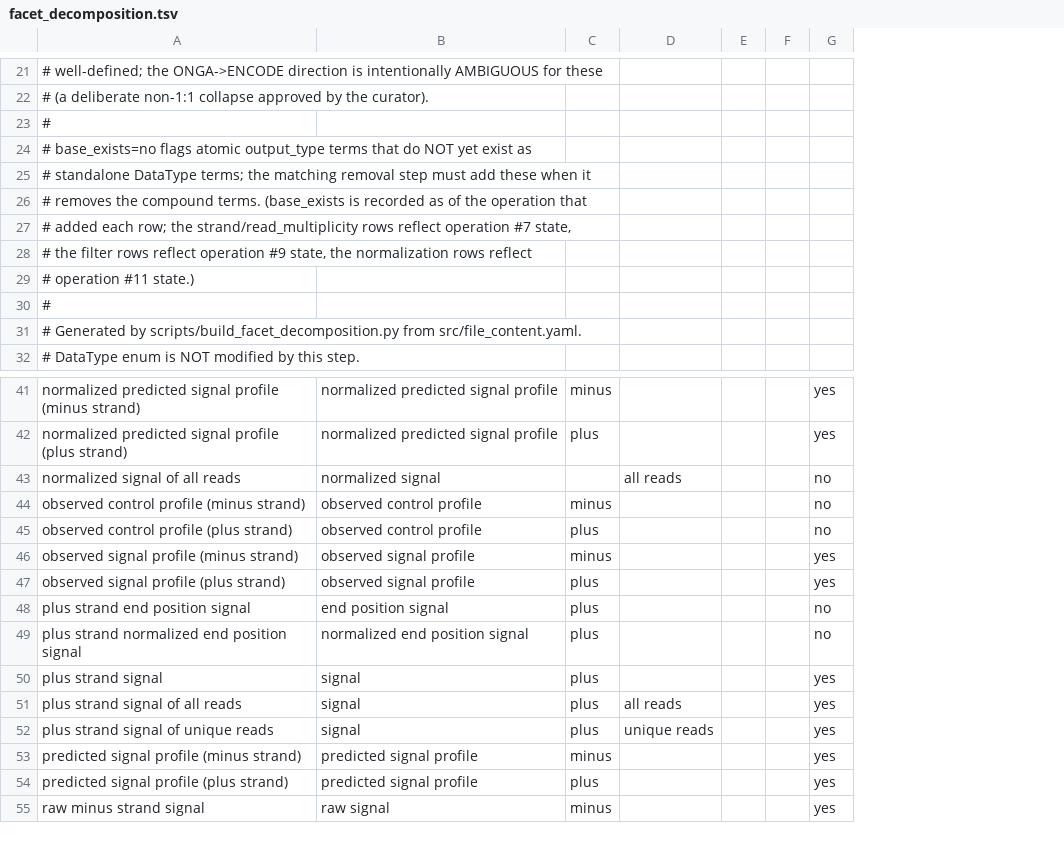
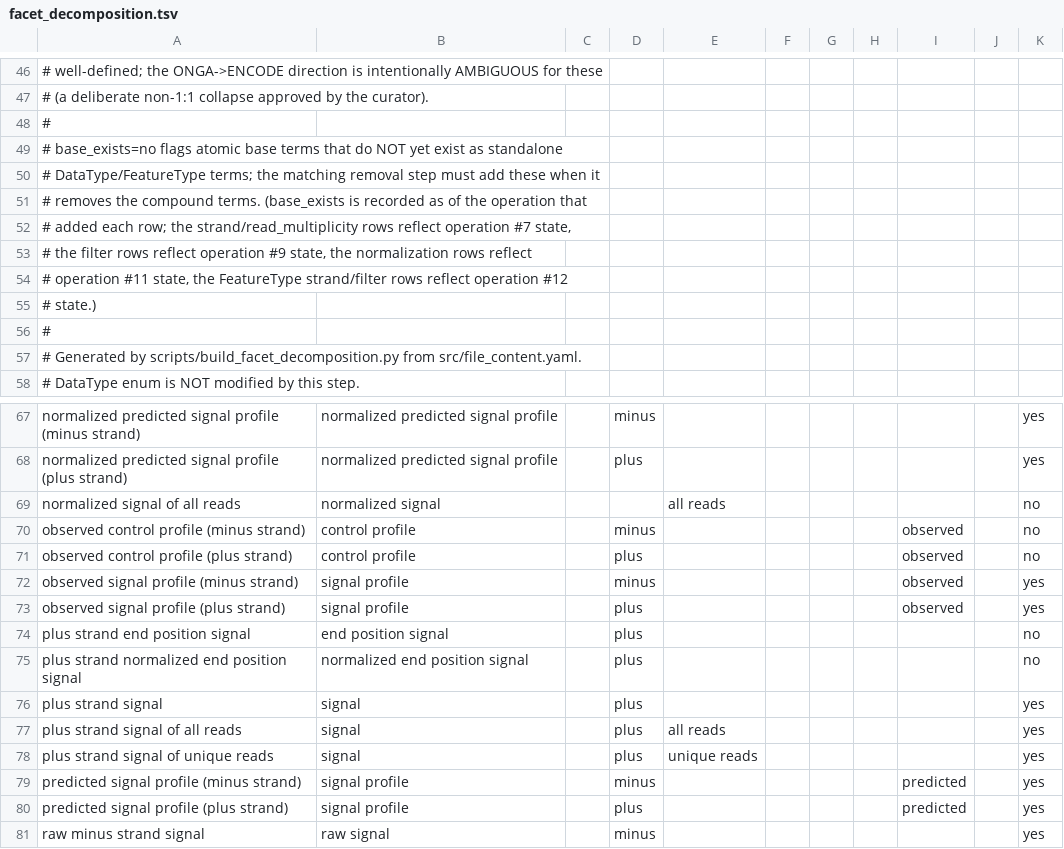
Before and after one commit to databio/onga, a TSV file: mappings/facet_decomposition.tsv, drawn as a sheet; only a part is shown, gaps mark what is left out; addresses are those after the commit; the diff covers the shown part only; the diff names each change by its address in the sheet, - before the commit and + after, or states it on an @@ line.

Commit message:
Facet four more axes, add ReferenceGenome schema, eject sample properties
Continue the faceting program (DECISIONS ops #12-#16). DataType 174->166,
FeatureType 92->76; now 10 vocabularies + 5 schemas; ENCODE round-trip closes
losslessly (85 rows, 0 dangling).

- Extend existing strand + filter facets to FeatureType (17 compound terms;
  fixes the half-applied-principle gap). Correct the #9 record: filtered
  indels/SNPs/transcribed fragments were real FeatureType terms, now decomposed.
- Thresholding facet {idr, mapping_quality, significance} on TrackProvenance
  (cut-only; reproducibility-selection deferred by decision).
- Derivation facet {observed, predicted} on TrackProvenance (control excluded);
  chained TSV reconciliation of strand/normalization rows.
- ReferenceGenome: new 5th descriptor schema + ReferenceBuildSex vocab; reframe
  male/female genome build as a reference property (lossless facet), not sample
  sex. Eject sample anatomy to UBERON via new mappings/scope_delegations.tsv.
- Merge synonym enhancer-gene links -> element gene links (alias preserved).
- Design principle #6 (cross-cutting orthogonality supersedes the vocab-size
  heuristic) + an 'atomic by principle' ledger closing the deferred backlog.
- Site: new vocab/schema pages, /scope boundary page, updated nav/home/stats.
- Fix stale Makefile validate target (referenced nonexistent OutputType class).

```diff
--- a/mappings/facet_decomposition.tsv
+++ b/mappings/facet_decomposition.tsv
+column C, empty
+column H, empty
+column I, rows 70-80: observed | observed | observed | observed |  |  |  |  |  | predicted | predicted
+column J, empty
-A49: …flags atomic output_type terms that do NOT yet exist as
+A49: …flags atomic base terms that do NOT yet exist as standalone
-A50: # standalone DataType terms; the…
+A50: # DataType/FeatureType terms; the…
-A54: …operation #11 state.)
+A54: …operation #11 state, the FeatureType strand/filter rows reflect operation #12
+row 55: # state.)
-B70:B71: observed control profile
+B70:B71: control profile
-B72:B73: observed signal profile
+B72:B73: signal profile
-B79:B80: predicted signal profile
+B79:B80: signal profile
```
Also changed, not shown: 57 added rows and 11 edited cells elsewhere in this file, 40 other files.
